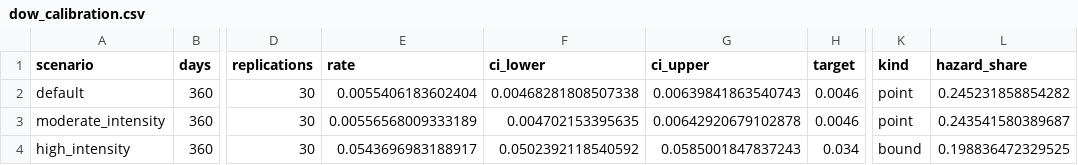
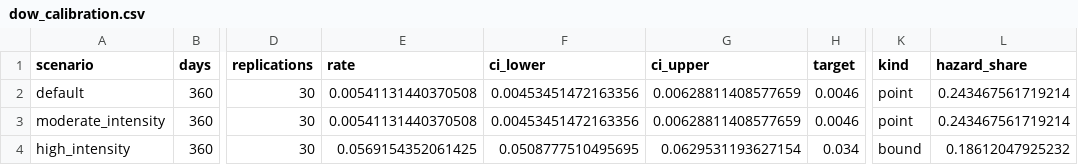
Before and after one commit to natosys/Battlefield-Casualty-Handling, a CSV file: data/calibration/dow_calibration.csv, drawn as a sheet; only a part is shown, gaps mark what is left out; the diff names each change by its address in the sheet, - before the commit and + after, or states it on an @@ line.

```diff
--- a/data/calibration/dow_calibration.csv
+++ b/data/calibration/dow_calibration.csv
-E2 (rate): 0.0055406183602404
+E2 (rate): 0.00541131440370508
-F2 (ci_lower): 0.00468281808507338
+F2 (ci_lower): 0.00453451472163356
-G2 (ci_upper): 0.00639841863540743
+G2 (ci_upper): 0.00628811408577659
-L2 (hazard_share): 0.245231858854282
+L2 (hazard_share): 0.243467561719214
-E3 (rate): 0.00556568009333189
+E3 (rate): 0.00541131440370508
-F3 (ci_lower): 0.004702153395635
+F3 (ci_lower): 0.00453451472163356
-G3 (ci_upper): 0.00642920679102878
+G3 (ci_upper): 0.00628811408577659
-L3 (hazard_share): 0.243541580389687
+L3 (hazard_share): 0.243467561719214
-E4 (rate): 0.0543696983188917
+E4 (rate): 0.0569154352061425
-F4 (ci_lower): 0.0502392118540592
+F4 (ci_lower): 0.0508777510495695
-G4 (ci_upper): 0.0585001847837243
+G4 (ci_upper): 0.0629531193627154
-L4 (hazard_share): 0.198836472329525
+L4 (hazard_share): 0.18612047925232
```
